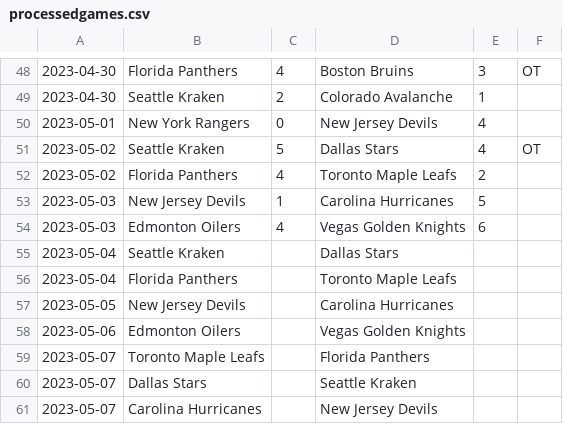
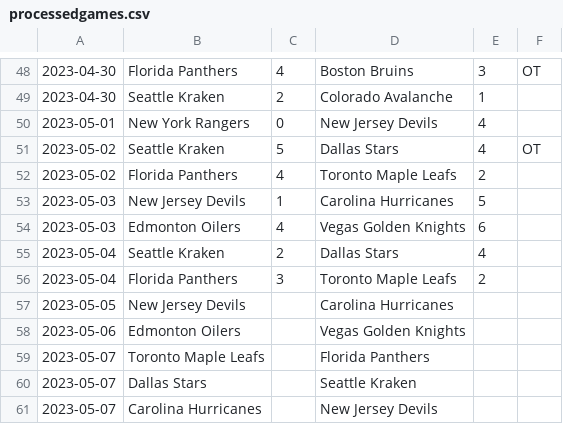
Before and after one commit to jack-bowman/enantiomers, a CSV file: processedgames.csv, drawn as a sheet; only a part is shown, gaps mark what is left out.

Commit message:
May 05, at 06:52AM

```diff
--- a/processedgames.csv
+++ b/processedgames.csv
@@ -54,4 +54,4 @@
 2023-05-03,Edmonton Oilers,4,Vegas Golden Knights,6,
-2023-05-04,Seattle Kraken, ,Dallas Stars, ,
-2023-05-04,Florida Panthers, ,Toronto Maple Leafs, ,
+2023-05-04,Seattle Kraken,2,Dallas Stars,4,
+2023-05-04,Florida Panthers,3,Toronto Maple Leafs,2,
 2023-05-05,New Jersey Devils, ,Carolina Hurricanes, ,
```
